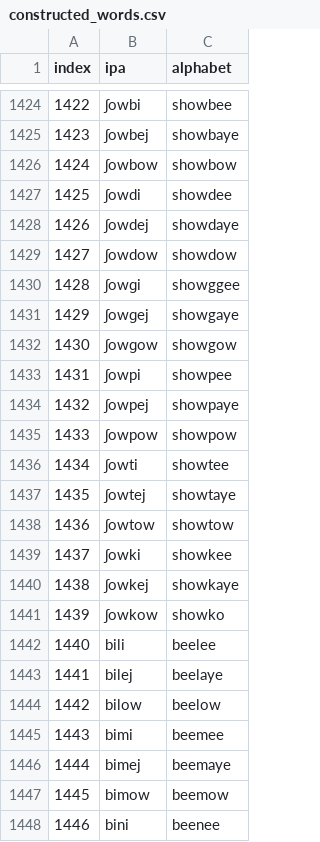
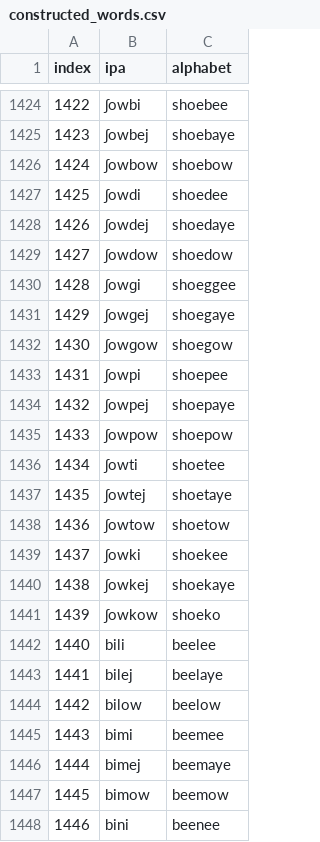
Before and after one commit to jjhsnail0822/sound-symbolism, a CSV file: data/constructed_words/constructed_words.csv, drawn as a sheet; only a part is shown, gaps mark what is left out; the diff covers the shown part only.

```diff
--- a/data/constructed_words/constructed_words.csv
+++ b/data/constructed_words/constructed_words.csv
@@ -1424,19 +1424,19 @@ index,ipa,alphabet
-1422,ʃowbi,showbee
-1423,ʃowbej,showbaye
-1424,ʃowbow,showbow
-1425,ʃowdi,showdee
-1426,ʃowdej,showdaye
-1427,ʃowdow,showdow
-1428,ʃowɡi,showggee
-1429,ʃowɡej,showgaye
-1430,ʃowɡow,showgow
-1431,ʃowpi,showpee
-1432,ʃowpej,showpaye
-1433,ʃowpow,showpow
-1434,ʃowti,showtee
-1435,ʃowtej,showtaye
-1436,ʃowtow,showtow
-1437,ʃowki,showkee
-1438,ʃowkej,showkaye
-1439,ʃowkow,showko
+1422,ʃowbi,shoebee
+1423,ʃowbej,shoebaye
+1424,ʃowbow,shoebow
+1425,ʃowdi,shoedee
+1426,ʃowdej,shoedaye
+1427,ʃowdow,shoedow
+1428,ʃowɡi,shoeggee
+1429,ʃowɡej,shoegaye
+1430,ʃowɡow,shoegow
+1431,ʃowpi,shoepee
+1432,ʃowpej,shoepaye
+1433,ʃowpow,shoepow
+1434,ʃowti,shoetee
+1435,ʃowtej,shoetaye
+1436,ʃowtow,shoetow
+1437,ʃowki,shoekee
+1438,ʃowkej,shoekaye
+1439,ʃowkow,shoeko
 1440,bili,beelee
```
Also changed, not shown: 27 edited cells elsewhere in this file, 9 other files.
